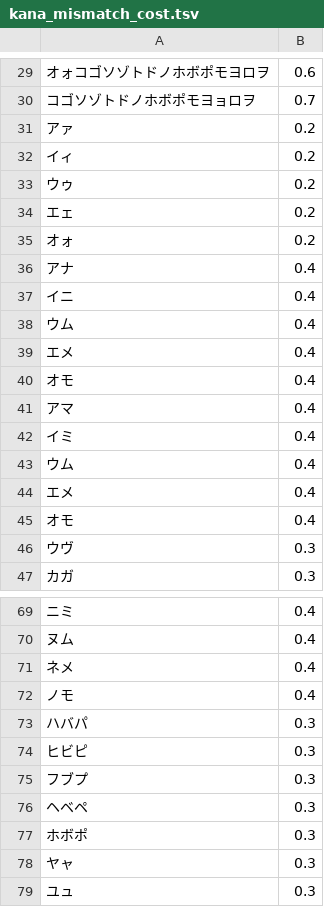
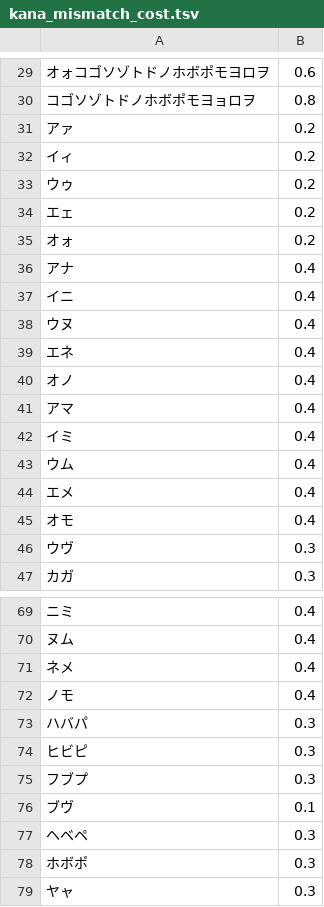
Before and after one commit to tuem/resembla, a TSV file: example/conf/kana_mismatch_cost.tsv, drawn as a sheet; only a part is shown, gaps mark what is left out; the shorter side is filled out with more unchanged rows; the diff covers the shown part only.

```diff
--- a/example/conf/kana_mismatch_cost.tsv
+++ b/example/conf/kana_mismatch_cost.tsv
@@ -29,3 +29,3 @@
 オォコゴソゾトドノホボポモヨロヲ	0.6
-コゴソゾトドノホボポモヨョロヲ	0.7
+コゴソゾトドノホボポモヨョロヲ	0.8
 アァ	0.2
@@ -37,5 +37,5 @@
 イニ	0.4
-ウム	0.4
-エメ	0.4
-オモ	0.4
+ウヌ	0.4
+エネ	0.4
+オノ	0.4
 アマ	0.4
@@ -75,2 +75,3 @@
 フブプ	0.3
+ブヴ	0.1
 ヘベペ	0.3
```
Also changed, not shown: 1 added row, 1 removed row and 8 edited cells elsewhere in this file.
